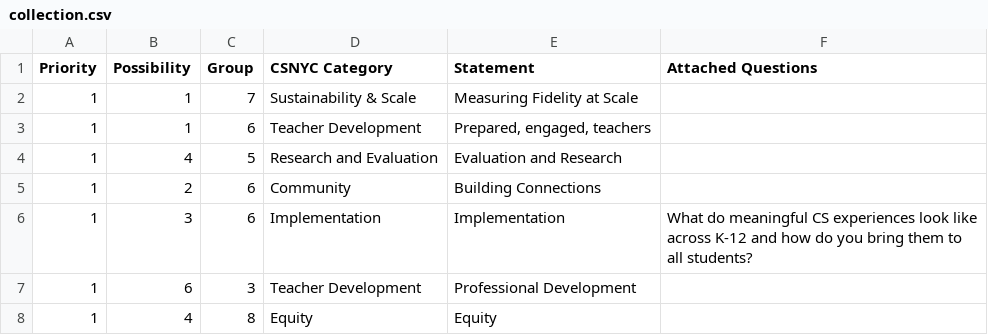
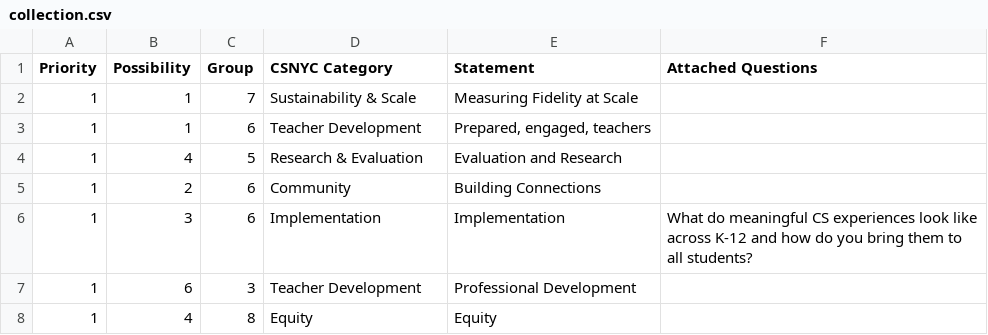
Before and after one commit to ruddfawcett/csnyc-priority-probability, a CSV file: data/original/collection.csv, drawn as a sheet; only a part is shown; the diff covers the shown part only.

Commit message:
and -> &

```diff
--- a/data/original/collection.csv
+++ b/data/original/collection.csv
@@ -3,3 +3,3 @@ Priority,Possibility,Group,CSNYC Category,Statement,Attached Questions
 1,1,6,Teacher Development,"Prepared, engaged, teachers",
-1,4,5,Research and Evaluation,Evaluation and Research,
+1,4,5,Research & Evaluation,Evaluation and Research,
 1,2,6,Community,Building Connections,
```
Also changed, not shown: 6 edited cells elsewhere in this file.
